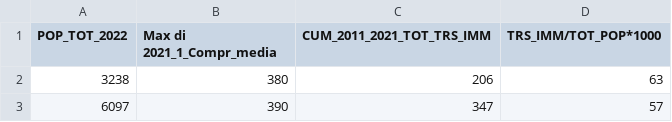
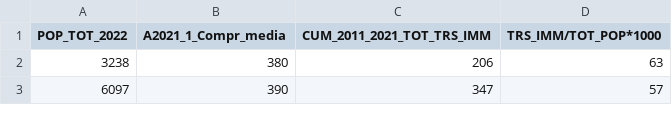
Before and after one commit to dani-doni/immobiliare, a CSV file: Analisi Opportunità 2023 + Mappa delle idee - Foglio4.csv, drawn as a sheet; only a part is shown.

Commit message:
Update Analisi Opportunità 2023 + Mappa delle idee - Foglio4.csv

```diff
--- a/Analisi Opportunità 2023 + Mappa delle idee - Foglio4.csv
+++ b/Analisi Opportunità 2023 + Mappa delle idee - Foglio4.csv
@@ -1,2 +1,2 @@
-POP_TOT_2022,Max di 2021_1_Compr_media,CUM_2011_2021_TOT_TRS_IMM,TRS_IMM/TOT_POP*1000
+POP_TOT_2022,A2021_1_Compr_media,CUM_2011_2021_TOT_TRS_IMM,TRS_IMM/TOT_POP*1000
 3238,380,206,63
```
